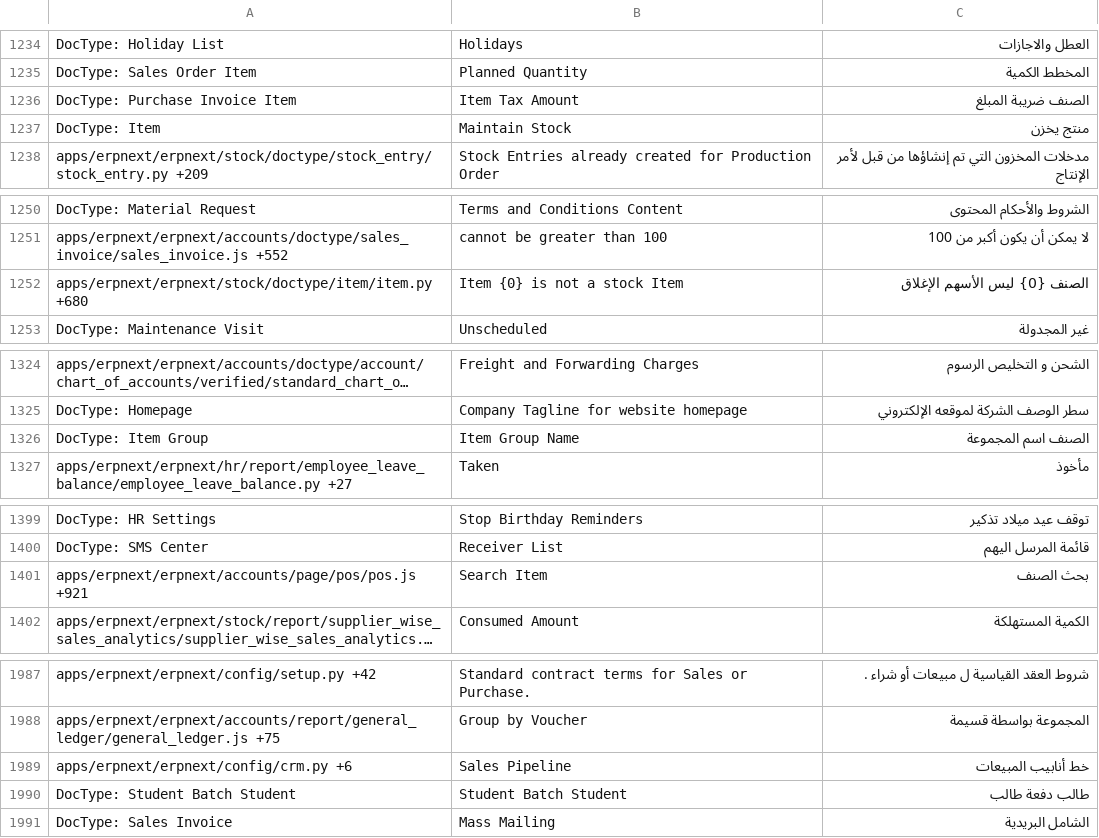
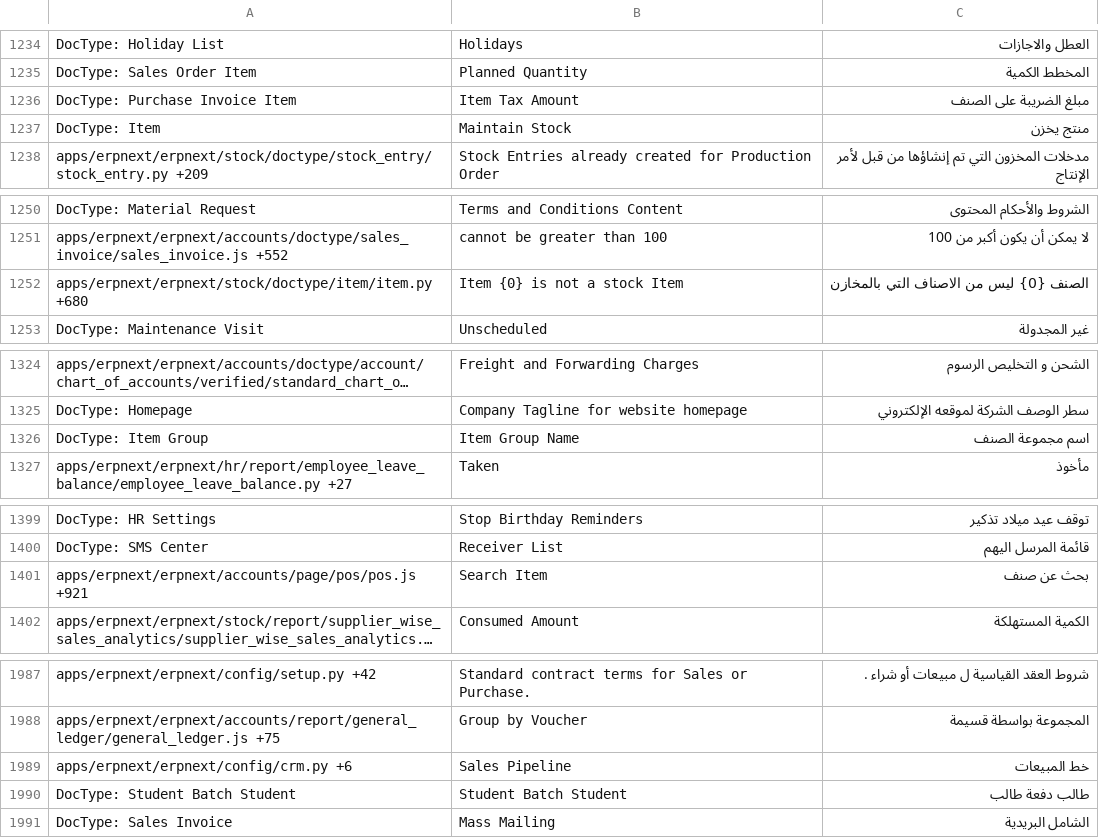
Before and after one commit to ahmed-A-sh/test, a CSV file: ar.csv, drawn as a sheet; only a part is shown, gaps mark what is left out; long unchanged cells end in …; the diff covers the shown part only; the diff names each change by its address in the sheet, - before the commit and + after, or states it on an @@ line.

```diff
--- a/ar.csv
+++ b/ar.csv
-C1236: الصنف ضريبة المبلغ
+C1236: مبلغ الضريبة على الصنف
-C1252: الصنف {0} ليس الأسهم الإغلاق
+C1252: الصنف {0} ليس من الاصناف التي بالمخازن
-C1326: الصنف اسم المجموعة
+C1326: اسم مجموعة الصنف
-C1401: بحث الصنف
+C1401: بحث عن صنف
-C1989: خط أنابيب المبيعات
+C1989: خط المبيعات
```
Also changed, not shown: 10 edited cells elsewhere in this file.
